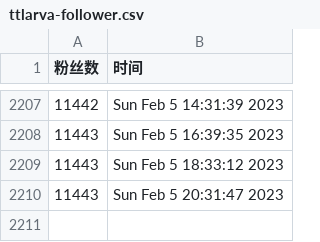
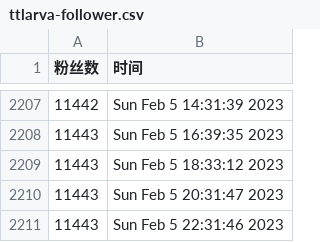
Before and after one commit to ttttLarva/Lava, a CSV file: scripts/ttlarva-follower.csv, drawn as a sheet; only a part is shown, gaps mark what is left out; the diff names each change by its address in the sheet, - before the commit and + after, or states it on an @@ line.

Commit message:
update followers count daily

```diff
--- a/scripts/ttlarva-follower.csv
+++ b/scripts/ttlarva-follower.csv
+row 2211: 11443 | Sun Feb 5 22:31:46 2023
```
